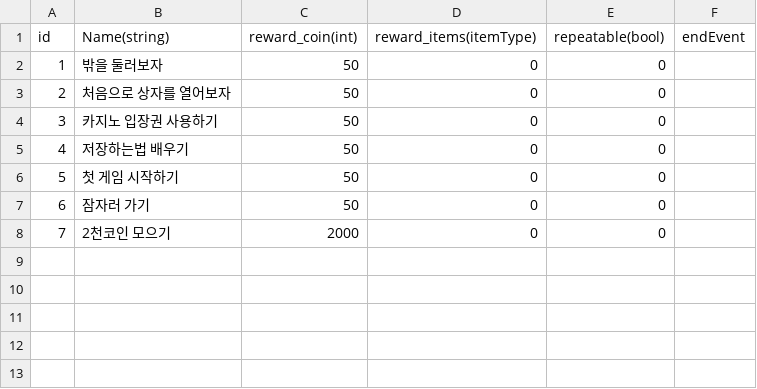
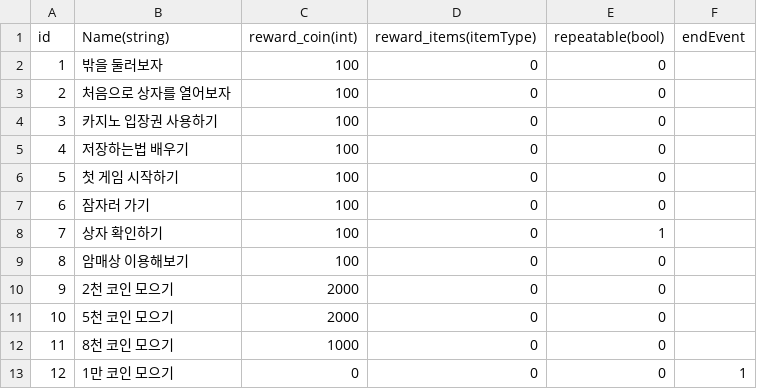
Before and after one commit to C01000011J01001010/Gambler, a CSV file: Assets/Resources/CSV/Quest/Quest.csv, drawn as a sheet; addresses are those after the commit; the diff names each change by its address in the sheet, - before the commit and + after, or states it on an @@ line.

```diff
--- a/Assets/Resources/CSV/Quest/Quest.csv
+++ b/Assets/Resources/CSV/Quest/Quest.csv
-C2:C7 (reward_coin(int)): 50
+C2:C7 (reward_coin(int)): 100
+row 8: 7 | 상자 확인하기 | 100 | 0 | 1
+row 9: 8 | 암매상 이용해보기 | 100 | 0 | 0
@@ column A (id) renumbered in row 10 @@
-B10 (Name(string)): 2천코인 모으기
+B10 (Name(string)): 2천 코인 모으기
+row 11: 10 | 5천 코인 모으기 | 2000 | 0 | 0
+row 12: 11 | 8천 코인 모으기 | 1000 | 0 | 0
+row 13: 12 | 1만 코인 모으기 | 0 | 0 | 0 | 1
```
Also changed, not shown: Assets/Resources/CSV/GameRule/onlyOneLivesDescription.csv, Assets/Resources/CSV/Quest/QuestDescription.csv, 11 other files.
